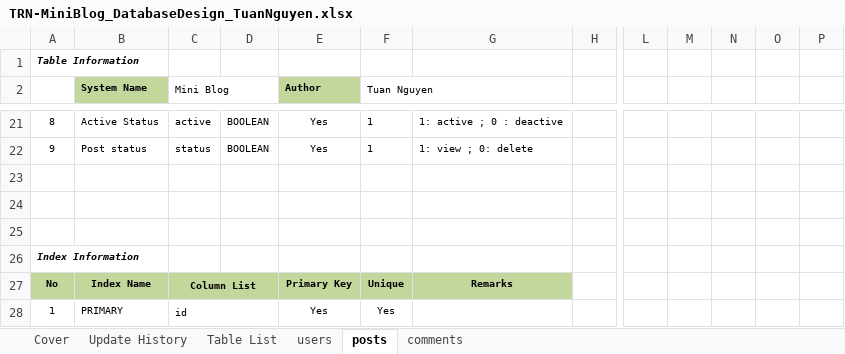
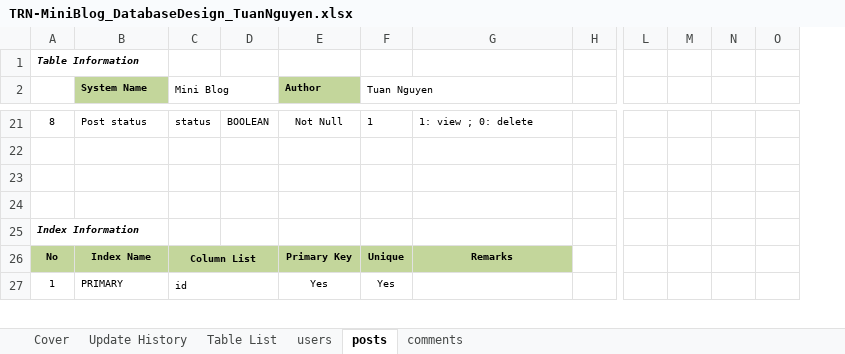
Before and after one commit to Mulodo-PHP-Laravel-Training/tuan-nguyen-laravel, an Excel workbook: doc/backend/db/TRN-MiniBlog_DatabaseDesign_TuanNguyen.xlsx, sheet posts, drawn as a sheet; only a part is shown, gaps mark what is left out; values as stored, in another font and other column widths than the file's, no borders; removed rows and columns are numbered as before the commit, all else as after; rows hold the shown columns only; the diff covers the shown part only; the diff names each change by its address in the sheet, - before the commit and + after, or states it on an @@ line.

Commit message:
Add system design document

```diff
--- a/doc/backend/db/TRN-MiniBlog_DatabaseDesign_TuanNguyen.xlsx (sheet posts)
+++ b/doc/backend/db/TRN-MiniBlog_DatabaseDesign_TuanNguyen.xlsx (sheet posts)
-column M, empty
-column P, empty
+column O, empty
-B21 (System Name): Active Status
+B21 (System Name): Post status
-C21 (Mini Blog): active
+C21 (Mini Blog): status
-E21 (Author): Yes
+E21 (Author): Not Null
-G21: 1: active ; 0 : deactive
+G21: 1: view ; 0: delete
-row 22: 9 | Post status | status | BOOLEAN | Yes | 1 | 1: view ; 0: delete
```
Also changed, not shown: 1 added row, 1 removed row, 18 edited cells and cell formats elsewhere in this sheet, sheet users, sheet comments, sheet Update History, formulas that keep their value, 5 other files.
